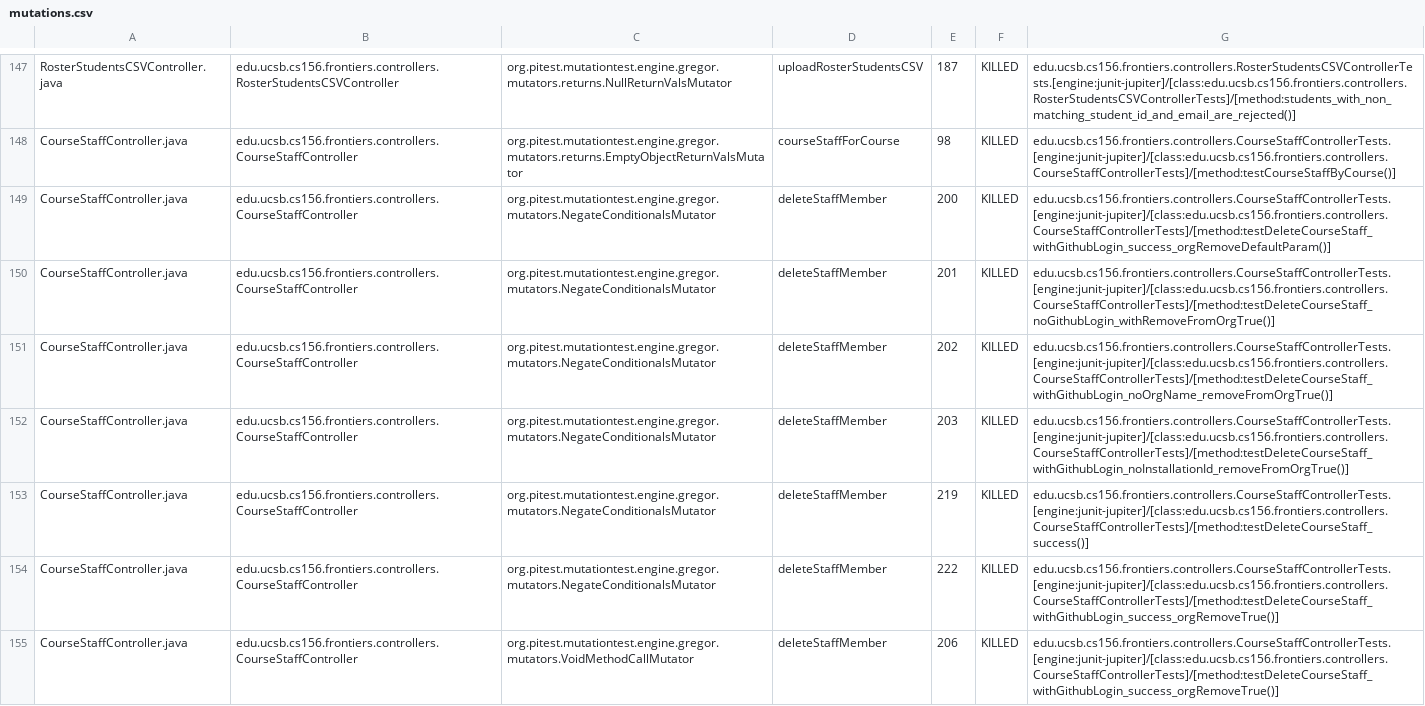
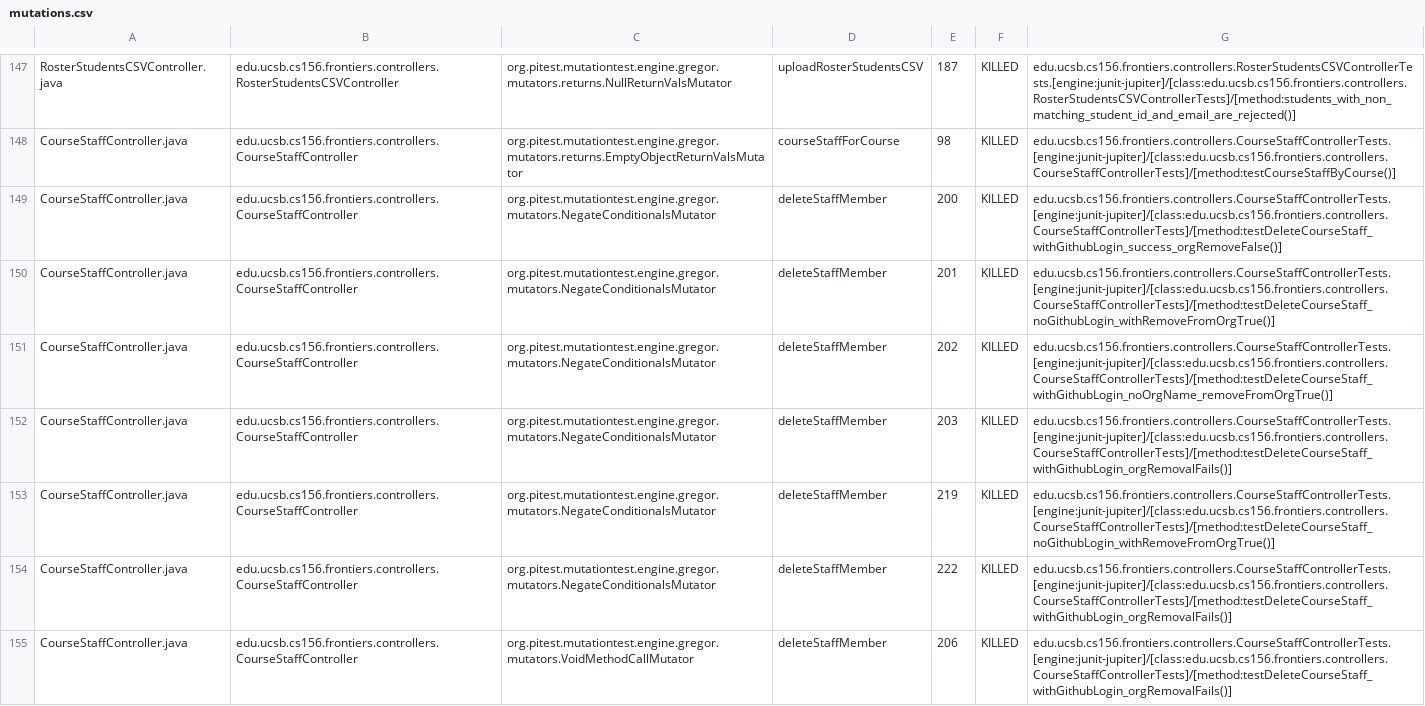
Before and after one commit to ucsb-cs156-f25/proj-frontiers-f25-11, a CSV file: prs/61/pitest/mutations.csv, drawn as a sheet; only a part is shown, gaps mark what is left out; the diff covers the shown part only.

Commit message:
Deploying to gh-pages from @ ucsb-cs156-f25/proj-frontiers-f25-11@48a9fdb86de7bf7886c559233bca3b02a299c3ae 🚀

```diff
--- a/prs/61/pitest/mutations.csv
+++ b/prs/61/pitest/mutations.csv
@@ -148,8 +148,8 @@ RosterStudentsCSVController.java,edu.ucsb.cs156.frontiers.controllers.RosterStud
 CourseStaffController.java,edu.ucsb.cs156.frontiers.controllers.CourseStaffController,org.pitest.mutationtest.engine.gregor.mutators.returns.EmptyObjectReturnValsMutator,courseStaffForCourse,98,KILLED,edu.ucsb.cs156.frontiers.controllers.CourseStaffControllerTests.[engine:junit-jupiter]/[class:edu.ucsb.cs156.frontiers.controllers.CourseStaffControllerTests]/[method:testCourseStaffByCourse()]
-CourseStaffController.java,edu.ucsb.cs156.frontiers.controllers.CourseStaffController,org.pitest.mutationtest.engine.gregor.mutators.NegateConditionalsMutator,deleteStaffMember,200,KILLED,edu.ucsb.cs156.frontiers.controllers.CourseStaffControllerTests.[engine:junit-jupiter]/[class:edu.ucsb.cs156.frontiers.controllers.CourseStaffControllerTests]/[method:testDeleteCourseStaff_withGithubLogin_success_orgRemoveDefaultParam()]
+CourseStaffController.java,edu.ucsb.cs156.frontiers.controllers.CourseStaffController,org.pitest.mutationtest.engine.gregor.mutators.NegateConditionalsMutator,deleteStaffMember,200,KILLED,edu.ucsb.cs156.frontiers.controllers.CourseStaffControllerTests.[engine:junit-jupiter]/[class:edu.ucsb.cs156.frontiers.controllers.CourseStaffControllerTests]/[method:testDeleteCourseStaff_withGithubLogin_success_orgRemoveFalse()]
 CourseStaffController.java,edu.ucsb.cs156.frontiers.controllers.CourseStaffController,org.pitest.mutationtest.engine.gregor.mutators.NegateConditionalsMutator,deleteStaffMember,201,KILLED,edu.ucsb.cs156.frontiers.controllers.CourseStaffControllerTests.[engine:junit-jupiter]/[class:edu.ucsb.cs156.frontiers.controllers.CourseStaffControllerTests]/[method:testDeleteCourseStaff_noGithubLogin_withRemoveFromOrgTrue()]
 CourseStaffController.java,edu.ucsb.cs156.frontiers.controllers.CourseStaffController,org.pitest.mutationtest.engine.gregor.mutators.NegateConditionalsMutator,deleteStaffMember,202,KILLED,edu.ucsb.cs156.frontiers.controllers.CourseStaffControllerTests.[engine:junit-jupiter]/[class:edu.ucsb.cs156.frontiers.controllers.CourseStaffControllerTests]/[method:testDeleteCourseStaff_withGithubLogin_noOrgName_removeFromOrgTrue()]
-CourseStaffController.java,edu.ucsb.cs156.frontiers.controllers.CourseStaffController,org.pitest.mutationtest.engine.gregor.mutators.NegateConditionalsMutator,deleteStaffMember,203,KILLED,edu.ucsb.cs156.frontiers.controllers.CourseStaffControllerTests.[engine:junit-jupiter]/[class:edu.ucsb.cs156.frontiers.controllers.CourseStaffControllerTests]/[method:testDeleteCourseStaff_withGithubLogin_noInstallationId_removeFromOrgTrue()]
-CourseStaffController.java,edu.ucsb.cs156.frontiers.controllers.CourseStaffController,org.pitest.mutationtest.engine.gregor.mutators.NegateConditionalsMutator,deleteStaffMember,219,KILLED,edu.ucsb.cs156.frontiers.controllers.CourseStaffControllerTests.[engine:junit-jupiter]/[class:edu.ucsb.cs156.frontiers.controllers.CourseStaffControllerTests]/[method:testDeleteCourseStaff_success()]
-CourseStaffController.java,edu.ucsb.cs156.frontiers.controllers.CourseStaffController,org.pitest.mutationtest.engine.gregor.mutators.NegateConditionalsMutator,deleteStaffMember,222,KILLED,edu.ucsb.cs156.frontiers.controllers.CourseStaffControllerTests.[engine:junit-jupiter]/[class:edu.ucsb.cs156.frontiers.controllers.CourseStaffControllerTests]/[method:testDeleteCourseStaff_withGithubLogin_success_orgRemoveTrue()]
-CourseStaffController.java,edu.ucsb.cs156.frontiers.controllers.CourseStaffController,org.pitest.mutationtest.engine.gregor.mutators.VoidMethodCallMutator,deleteStaffMember,206,KILLED,edu.ucsb.cs156.frontiers.controllers.CourseStaffControllerTests.[engine:junit-jupiter]/[class:edu.ucsb.cs156.frontiers.controllers.CourseStaffControllerTests]/[method:testDeleteCourseStaff_withGithubLogin_success_orgRemoveTrue()]
+CourseStaffController.java,edu.ucsb.cs156.frontiers.controllers.CourseStaffController,org.pitest.mutationtest.engine.gregor.mutators.NegateConditionalsMutator,deleteStaffMember,203,KILLED,edu.ucsb.cs156.frontiers.controllers.CourseStaffControllerTests.[engine:junit-jupiter]/[class:edu.ucsb.cs156.frontiers.controllers.CourseStaffControllerTests]/[method:testDeleteCourseStaff_withGithubLogin_orgRemovalFails()]
+CourseStaffController.java,edu.ucsb.cs156.frontiers.controllers.CourseStaffController,org.pitest.mutationtest.engine.gregor.mutators.NegateConditionalsMutator,deleteStaffMember,219,KILLED,edu.ucsb.cs156.frontiers.controllers.CourseStaffControllerTests.[engine:junit-jupiter]/[class:edu.ucsb.cs156.frontiers.controllers.CourseStaffControllerTests]/[method:testDeleteCourseStaff_noGithubLogin_withRemoveFromOrgTrue()]
+CourseStaffController.java,edu.ucsb.cs156.frontiers.controllers.CourseStaffController,org.pitest.mutationtest.engine.gregor.mutators.NegateConditionalsMutator,deleteStaffMember,222,KILLED,edu.ucsb.cs156.frontiers.controllers.CourseStaffControllerTests.[engine:junit-jupiter]/[class:edu.ucsb.cs156.frontiers.controllers.CourseStaffControllerTests]/[method:testDeleteCourseStaff_withGithubLogin_orgRemovalFails()]
+CourseStaffController.java,edu.ucsb.cs156.frontiers.controllers.CourseStaffController,org.pitest.mutationtest.engine.gregor.mutators.VoidMethodCallMutator,deleteStaffMember,206,KILLED,edu.ucsb.cs156.frontiers.controllers.CourseStaffControllerTests.[engine:junit-jupiter]/[class:edu.ucsb.cs156.frontiers.controllers.CourseStaffControllerTests]/[method:testDeleteCourseStaff_withGithubLogin_orgRemovalFails()]
```
Also changed, not shown: 60 edited cells elsewhere in this file, 52 other files.
